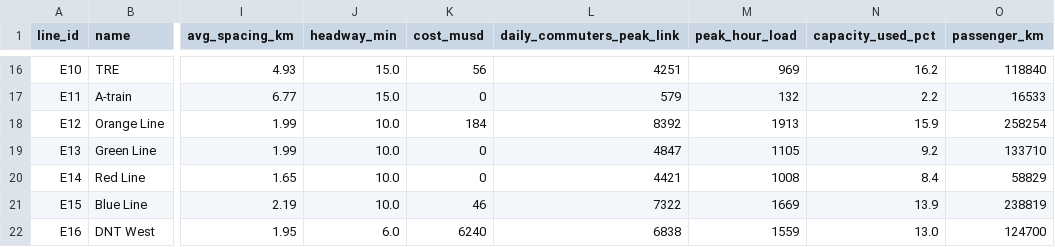
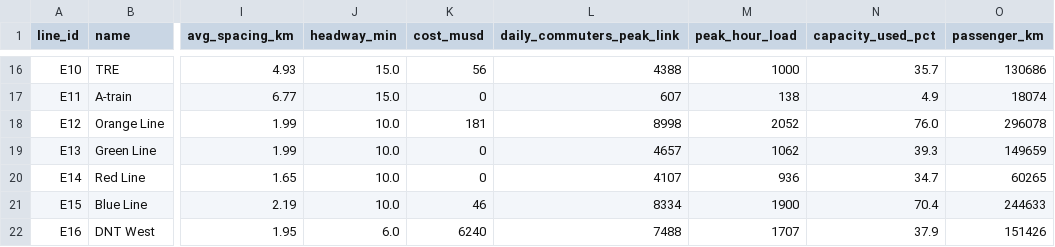
Before and after one commit to dgoodenough/dfw-transit, a CSV file: results/right_sized/lines.csv, drawn as a sheet; only a part is shown, gaps mark what is left out; the diff covers the shown part only; the diff names each change by its address in the sheet, - before the commit and + after, or states it on an @@ line.

```diff
--- a/results/right_sized/lines.csv
+++ b/results/right_sized/lines.csv
-L16 (daily_commuters_peak_link): 4251
+L16 (daily_commuters_peak_link): 4388
-M16 (peak_hour_load): 969
+M16 (peak_hour_load): 1000
-N16 (capacity_used_pct): 16.2
+N16 (capacity_used_pct): 35.7
-O16 (passenger_km): 118840
+O16 (passenger_km): 130686
-L17 (daily_commuters_peak_link): 579
+L17 (daily_commuters_peak_link): 607
-M17 (peak_hour_load): 132
+M17 (peak_hour_load): 138
-N17 (capacity_used_pct): 2.2
+N17 (capacity_used_pct): 4.9
-O17 (passenger_km): 16533
+O17 (passenger_km): 18074
-K18 (cost_musd): 184
+K18 (cost_musd): 181
-L18 (daily_commuters_peak_link): 8392
+L18 (daily_commuters_peak_link): 8998
-M18 (peak_hour_load): 1913
+M18 (peak_hour_load): 2052
-N18 (capacity_used_pct): 15.9
+N18 (capacity_used_pct): 76.0
-O18 (passenger_km): 258254
+O18 (passenger_km): 296078
-L19 (daily_commuters_peak_link): 4847
+L19 (daily_commuters_peak_link): 4657
-M19 (peak_hour_load): 1105
+M19 (peak_hour_load): 1062
-N19 (capacity_used_pct): 9.2
+N19 (capacity_used_pct): 39.3
-O19 (passenger_km): 133710
+O19 (passenger_km): 149659
-L20 (daily_commuters_peak_link): 4421
+L20 (daily_commuters_peak_link): 4107
-M20 (peak_hour_load): 1008
+M20 (peak_hour_load): 936
-N20 (capacity_used_pct): 8.4
+N20 (capacity_used_pct): 34.7
-O20 (passenger_km): 58829
+O20 (passenger_km): 60265
-L21 (daily_commuters_peak_link): 7322
+L21 (daily_commuters_peak_link): 8334
-M21 (peak_hour_load): 1669
+M21 (peak_hour_load): 1900
-N21 (capacity_used_pct): 13.9
+N21 (capacity_used_pct): 70.4
-O21 (passenger_km): 238819
+O21 (passenger_km): 244633
-L22 (daily_commuters_peak_link): 6838
+L22 (daily_commuters_peak_link): 7488
-M22 (peak_hour_load): 1559
+M22 (peak_hour_load): 1707
-N22 (capacity_used_pct): 13.0
+N22 (capacity_used_pct): 37.9
-O22 (passenger_km): 124700
+O22 (passenger_km): 151426
```
Also changed, not shown: 167 edited cells elsewhere in this file, results/plan/lines.csv, results/plan/stations.csv, 5 other files.
